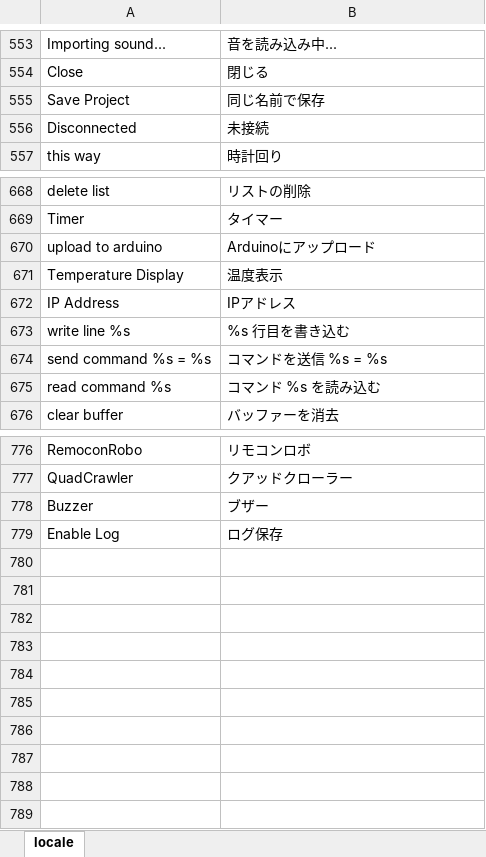
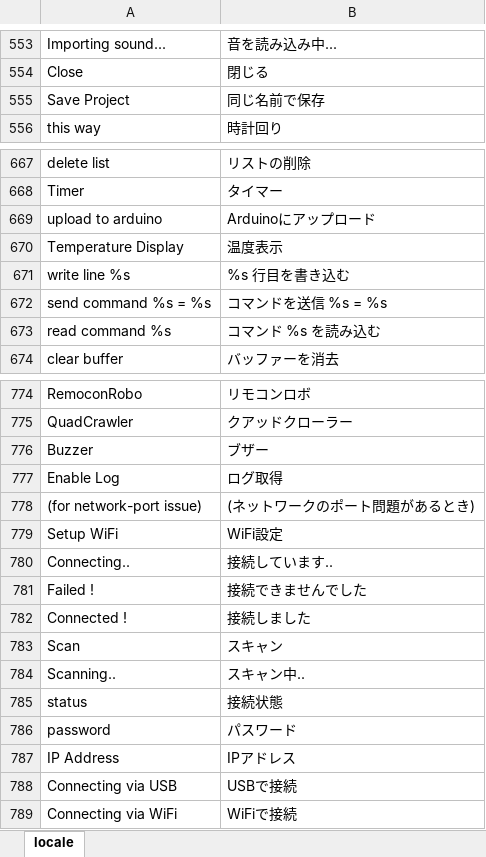
Before and after one commit to sohtamei/TuKuRutch.mBlock, an Excel workbook: src/locale/locale.xlsx, sheet locale, drawn as a sheet; only a part is shown, gaps mark what is left out; values as stored, in another font and other column widths than the file's, no borders; charts and pictures not drawn; removed rows and columns are numbered as before the commit, all else as after; the diff names each change by its address in the sheet, - before the commit and + after, or states it on an @@ line.

```diff
--- a/src/locale/locale.xlsx (sheet locale)
+++ b/src/locale/locale.xlsx (sheet locale)
-row 556: Disconnected | 未接続
-B777: ログ保存
+B777: ログ取得
+row 778: (for network-port issue) | (ネットワークのポート問題があるとき)
+row 779: Setup WiFi | WiFi設定
+row 780: Connecting.. | 接続しています..
+row 781: Failed ! | 接続できませんでした
+row 782: Connected ! | 接続しました
+row 783: Scan | スキャン
+row 784: Scanning.. | スキャン中..
+row 785: status | 接続状態
+row 786: password | パスワード
@@ row 672 moved to row 787: IP Address @@
+row 788: Connecting via USB | USBで接続
+row 789: Connecting via WiFi | WiFiで接続
```
Also changed, not shown: 4 other files.
